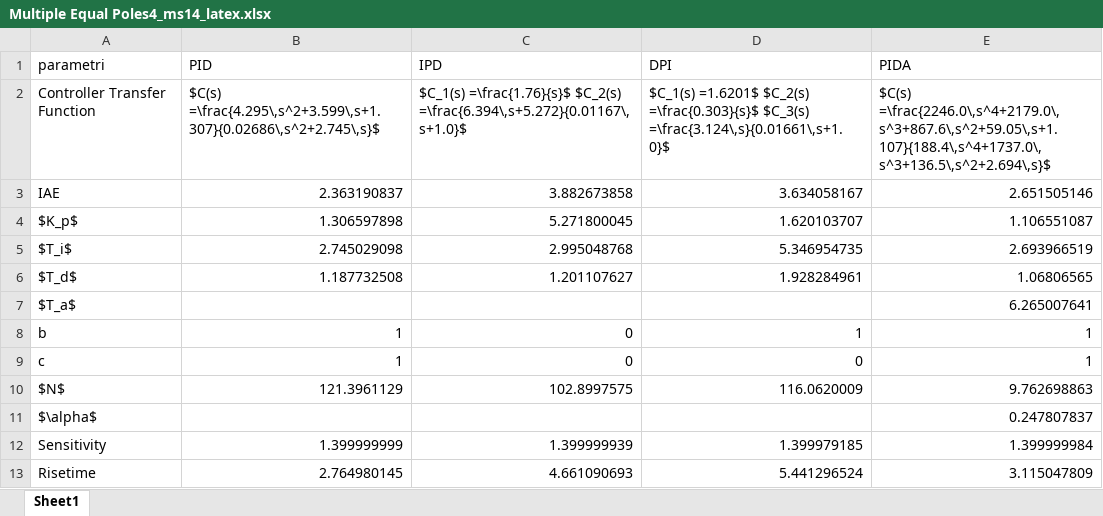
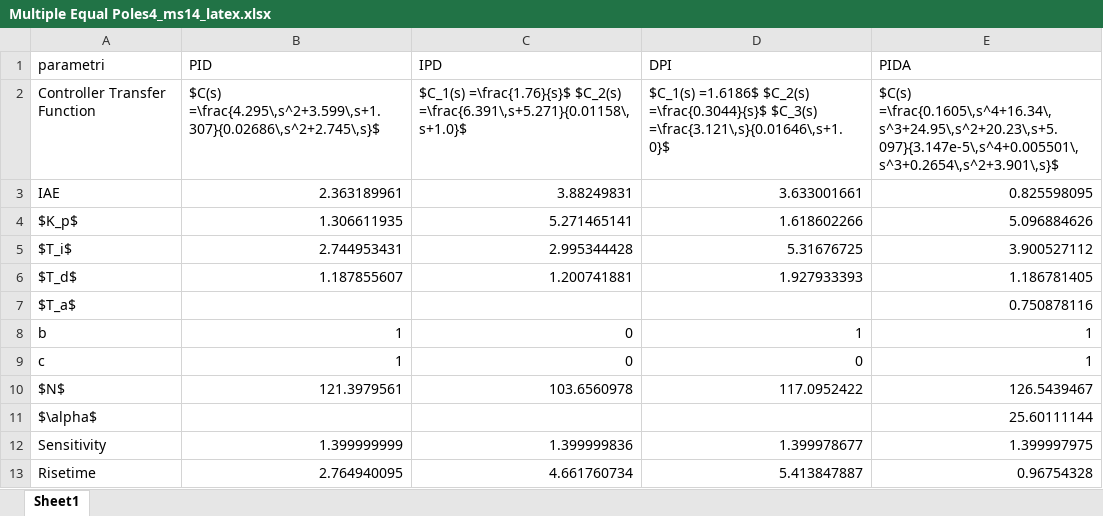
Before and after one commit to marco-milanesi/PID-PIDA-GAtuning, an Excel workbook: Benchmark_System/MAX SENSITIVITY 1.4/Multiple Equal Poles 4/Multiple Equal Poles4_ms14_latex.xlsx, sheet Sheet1, drawn as a sheet; only a part is shown; values as stored, in another font and other column widths than the file's, no borders; the diff covers the shown part only; the diff names each change by its address in the sheet, - before the commit and + after, or states it on an @@ line.

Commit message:
multiple equal poles 8 set point

```diff
--- a/Benchmark_System/MAX SENSITIVITY 1.4/Multiple Equal Poles 4/Multiple Equal Poles4_ms14_latex.xlsx (sheet Sheet1)
+++ b/Benchmark_System/MAX SENSITIVITY 1.4/Multiple Equal Poles 4/Multiple Equal Poles4_ms14_latex.xlsx (sheet Sheet1)
-C2 (IPD): …=\frac{1.76}{s}$ $C_2(s) =\frac{6.394\,s+5.272}{0.01167\,s+1.0}$
+C2 (IPD): …=\frac{1.76}{s}$ $C_2(s) =\frac{6.391\,s+5.271}{0.01158\,s+1.0}$
-D2 (DPI): $C_1(s) =1.6201$ $C_2(s) =\frac{0.303}{s}$ $C_3(s) =\frac{3.124\,s}{0.01661\,s+1.0}$
+D2 (DPI): $C_1(s) =1.6186$ $C_2(s) =\frac{0.3044}{s}$ $C_3(s) =\frac{3.121\,s}{0.01646\,s+1.0}$
-E2 (PIDA): $C(s) =\frac{2246.0\,s^4+2179.0\,s^3+867.6\,s^2+59.05\,s+1.107}{188.4\,s^4+1737.0\,s^3+136.5\,s^2+2.694\,s}$
+E2 (PIDA): $C(s) =\frac{0.1605\,s^4+16.34\,s^3+24.95\,s^2+20.23\,s+5.097}{3.147e-5\,s^4+0.005501\,s^3+0.2654\,s^2+3.901\,s}$
-B3 (PID): 2.363190837
+B3 (PID): 2.363189961
-C3 (IPD): 3.882673858
+C3 (IPD): 3.88249831
-D3 (DPI): 3.634058167
+D3 (DPI): 3.633001661
-E3 (PIDA): 2.651505146
+E3 (PIDA): 0.825598095
-B4 (PID): 1.306597898
+B4 (PID): 1.306611935
-C4 (IPD): 5.271800045
+C4 (IPD): 5.271465141
-D4 (DPI): 1.620103707
+D4 (DPI): 1.618602266
-E4 (PIDA): 1.106551087
+E4 (PIDA): 5.096884626
-B5 (PID): 2.745029098
+B5 (PID): 2.744953431
-C5 (IPD): 2.995048768
+C5 (IPD): 2.995344428
-D5 (DPI): 5.346954735
+D5 (DPI): 5.31676725
-E5 (PIDA): 2.693966519
+E5 (PIDA): 3.900527112
-B6 (PID): 1.187732508
+B6 (PID): 1.187855607
-C6 (IPD): 1.201107627
+C6 (IPD): 1.200741881
-D6 (DPI): 1.928284961
+D6 (DPI): 1.927933393
-E6 (PIDA): 1.06806565
+E6 (PIDA): 1.186781405
-E7 (PIDA): 6.265007641
+E7 (PIDA): 0.750878116
-B10 (PID): 121.3961129
+B10 (PID): 121.3979561
-C10 (IPD): 102.8997575
+C10 (IPD): 103.6560978
-D10 (DPI): 116.0620009
+D10 (DPI): 117.0952422
-E10 (PIDA): 9.762698863
+E10 (PIDA): 126.5439467
-E11 (PIDA): 0.247807837
+E11 (PIDA): 25.60111144
-C12 (IPD): 1.399999939
+C12 (IPD): 1.399999836
-D12 (DPI): 1.399979185
+D12 (DPI): 1.399978677
-E12 (PIDA): 1.399999984
+E12 (PIDA): 1.399997975
-B13 (PID): 2.764980145
+B13 (PID): 2.764940095
-C13 (IPD): 4.661090693
+C13 (IPD): 4.661760734
-D13 (DPI): 5.441296524
+D13 (DPI): 5.413847887
-E13 (PIDA): 3.115047809
+E13 (PIDA): 0.96754328
```
Also changed, not shown: 24 edited cells elsewhere in this sheet, Benchmark_System/MAX SENSITIVITY 1.4/Multiple Equal Poles 4/Multiple Equal Poles4_ms14.xlsx, 12 other files.
